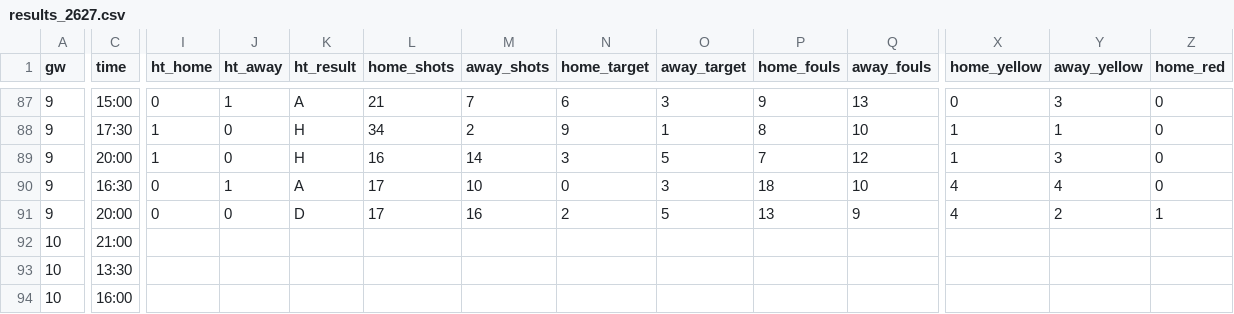
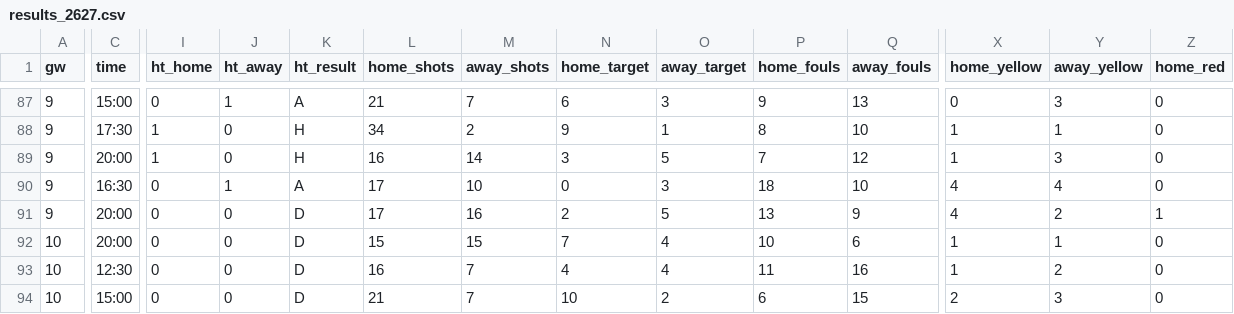
Before and after one commit to L1nu-X/open-matchday, a CSV file: data/ENG_1_premier-league/results_2627.csv, drawn as a sheet; only a part is shown, gaps mark what is left out; the diff covers the shown part only; the diff names each change by its address in the sheet, - before the commit and + after, or states it on an @@ line.

```diff
--- a/data/ENG_1_premier-league/results_2627.csv
+++ b/data/ENG_1_premier-league/results_2627.csv
-C92 (time): 21:00
+C92 (time): 20:00
-I92:I94 (ht_home): (empty)
+I92:I94 (ht_home): 0
-J92:J94 (ht_away): (empty)
+J92:J94 (ht_away): 0
-K92:K94 (ht_result): (empty)
+K92:K94 (ht_result): D
-L92 (home_shots): (empty)
+L92 (home_shots): 15
-M92 (away_shots): (empty)
+M92 (away_shots): 15
-N92 (home_target): (empty)
+N92 (home_target): 7
-O92:O93 (away_target): (empty)
+O92:O93 (away_target): 4
-P92 (home_fouls): (empty)
+P92 (home_fouls): 10
-Q92 (away_fouls): (empty)
+Q92 (away_fouls): 6
-X92:X93 (home_yellow): (empty)
+X92:X93 (home_yellow): 1
-Y92 (away_yellow): (empty)
+Y92 (away_yellow): 1
-Z92:Z94 (home_red): (empty)
+Z92:Z94 (home_red): 0
-C93 (time): 13:30
+C93 (time): 12:30
-L93 (home_shots): (empty)
+L93 (home_shots): 16
-M93:M94 (away_shots): (empty)
+M93:M94 (away_shots): 7
-N93 (home_target): (empty)
+N93 (home_target): 4
-P93 (home_fouls): (empty)
+P93 (home_fouls): 11
-Q93 (away_fouls): (empty)
+Q93 (away_fouls): 16
-Y93 (away_yellow): (empty)
+Y93 (away_yellow): 2
-C94 (time): 16:00
+C94 (time): 15:00
-L94 (home_shots): (empty)
+L94 (home_shots): 21
-N94 (home_target): (empty)
+N94 (home_target): 10
-O94 (away_target): (empty)
+O94 (away_target): 2
-P94 (home_fouls): (empty)
+P94 (home_fouls): 6
-Q94 (away_fouls): (empty)
+Q94 (away_fouls): 15
-X94 (home_yellow): (empty)
+X94 (home_yellow): 2
-Y94 (away_yellow): (empty)
+Y94 (away_yellow): 3
```
Also changed, not shown: 101 edited cells elsewhere in this file, data/ENG_2_championship/results_2627.csv, data/ESP_1_la-liga/results_2627.csv, 31 other files.
